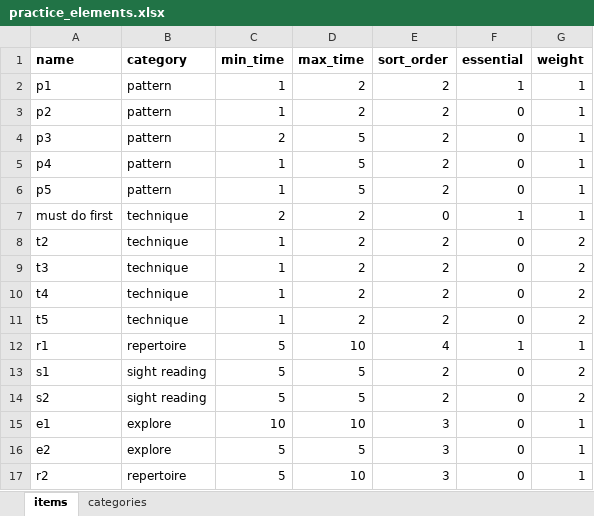
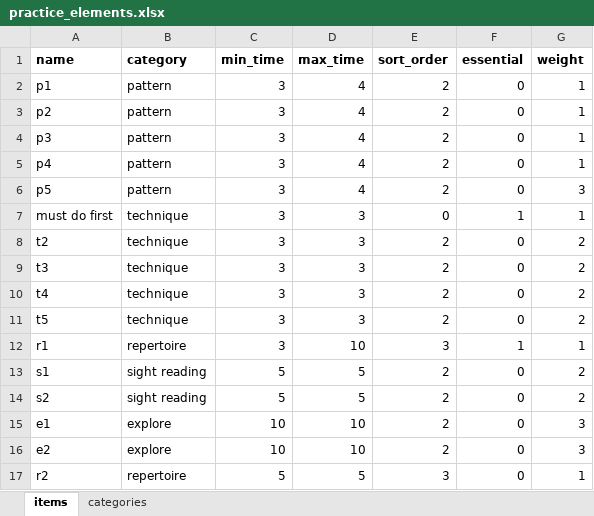
Before and after one commit to DC23/practice-randomiser, an Excel workbook: practice_elements.xlsx, sheet items, drawn as a sheet; values as stored, in another font and other column widths than the file's, no borders; the diff names each change by its address in the sheet, - before the commit and + after, or states it on an @@ line.

Commit message:
added support for weighted selection

```diff
--- a/practice_elements.xlsx (sheet items)
+++ b/practice_elements.xlsx (sheet items)
-C2:C3 (min_time): 1
+C2:C3 (min_time): 3
-D2:D3 (max_time): 2
+D2:D3 (max_time): 4
-F2 (essential): 1
+F2 (essential): 0
-C4 (min_time): 2
+C4 (min_time): 3
-D4:D6 (max_time): 5
+D4:D6 (max_time): 4
-C5:C6 (min_time): 1
+C5:C6 (min_time): 3
-G6 (weight): 1
+G6 (weight): 3
-C7 (min_time): 2
+C7 (min_time): 3
-D7:D11 (max_time): 2
+D7:D11 (max_time): 3
-C8:C11 (min_time): 1
+C8:C11 (min_time): 3
-C12 (min_time): 5
+C12 (min_time): 3
-E12 (sort_order): 4
+E12 (sort_order): 3
-E15:E16 (sort_order): 3
+E15:E16 (sort_order): 2
-G15:G16 (weight): 1
+G15:G16 (weight): 3
-C16 (min_time): 5
+C16 (min_time): 10
-D16 (max_time): 5
+D16 (max_time): 10
-D17 (max_time): 10
+D17 (max_time): 5
```
Also changed, not shown: 1 other file.
